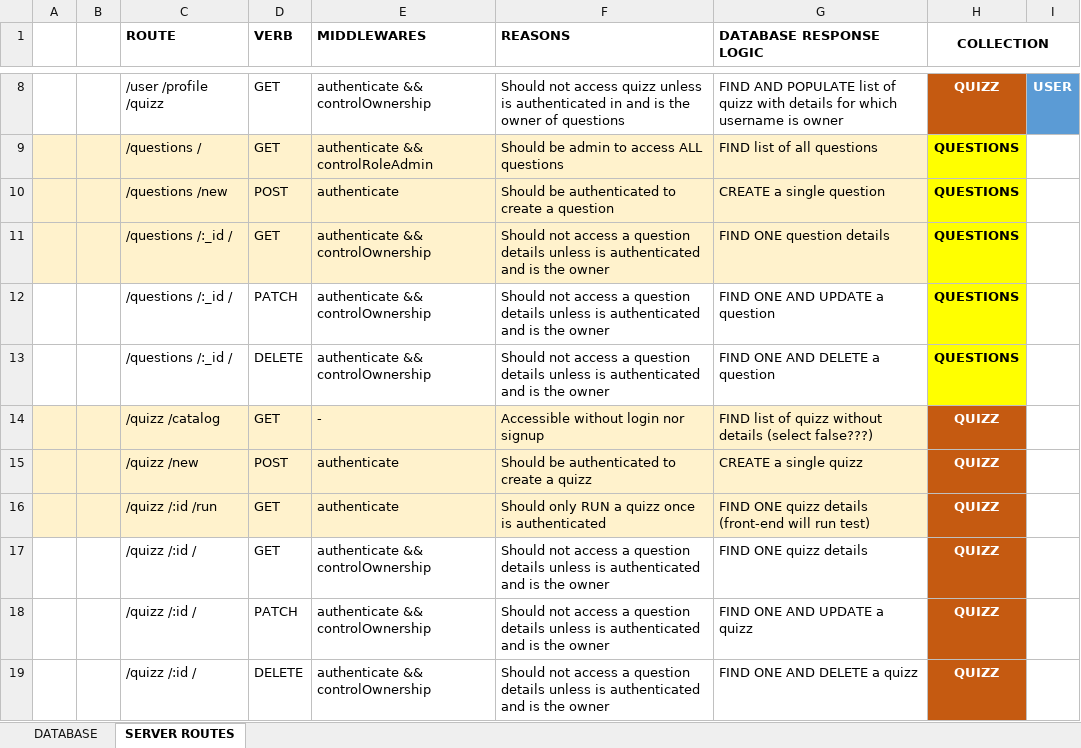
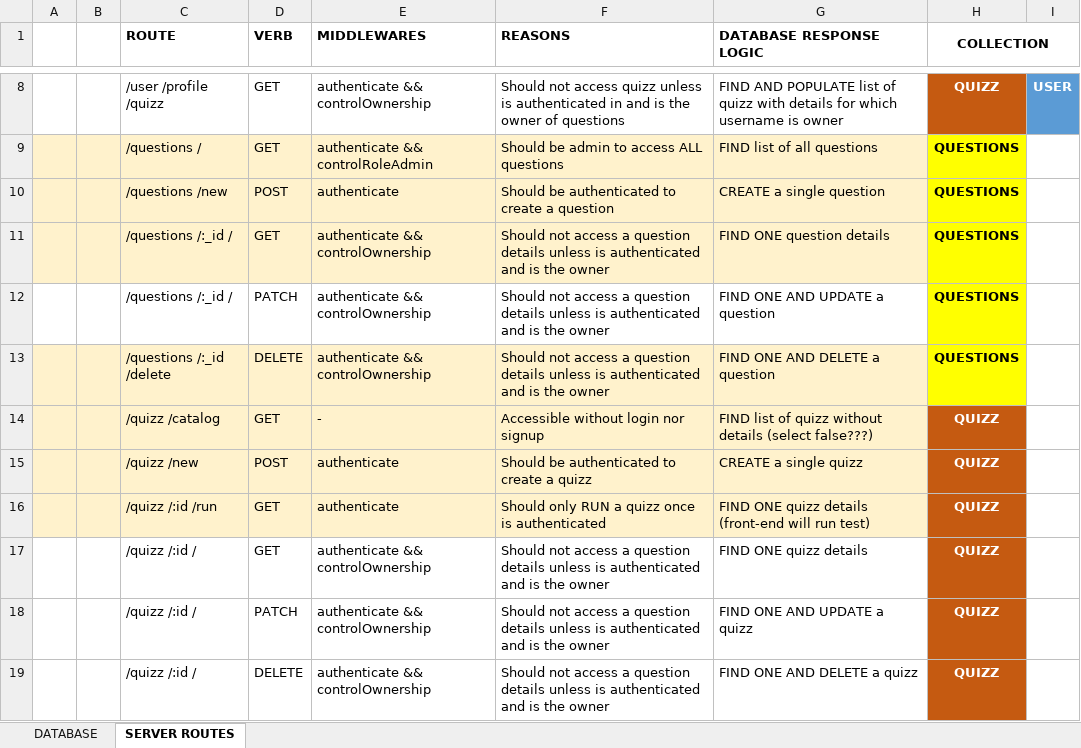
Before and after one commit to fredmelka/ironhack-server-project-quizz, an Excel workbook: serverRoutes&dbModels.xlsx, sheet SERVER ROUTES, drawn as a sheet; only a part is shown, gaps mark what is left out; values as stored, in another font and other column widths than the file's, no borders; the diff names each change by its address in the sheet, - before the commit and + after, or states it on an @@ line.

Commit message:
questions/delete route added

```diff
--- a/serverRoutes&dbModels.xlsx (sheet SERVER ROUTES)
+++ b/serverRoutes&dbModels.xlsx (sheet SERVER ROUTES)
-A13:G13 fill: none
+A13:G13 fill: #FFF2CC
-C13 (ROUTE): /questions /:_id /
+C13 (ROUTE): /questions /:_id /delete
```
Also changed, not shown: 1 other file.
